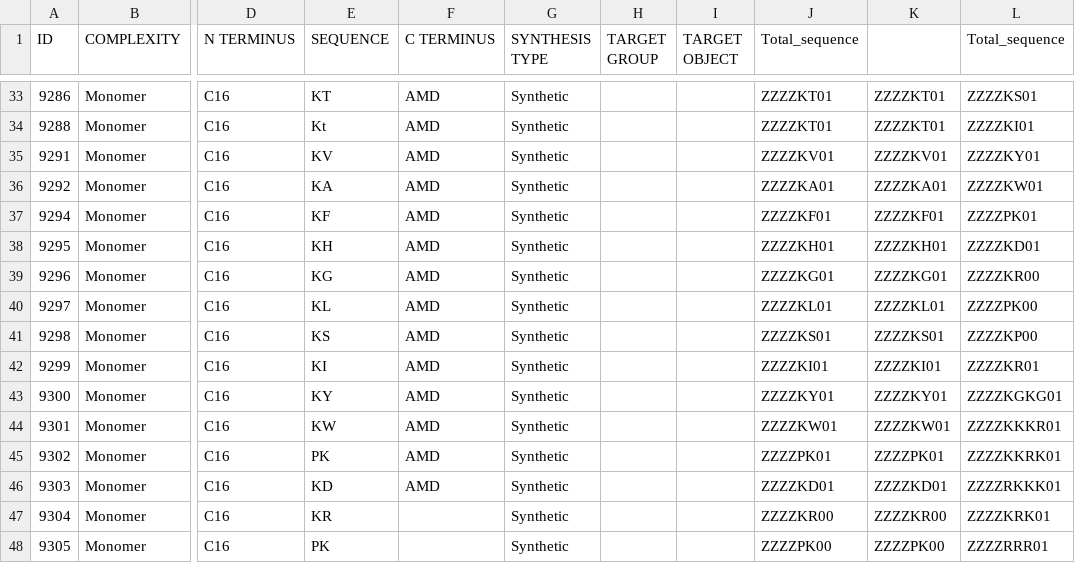
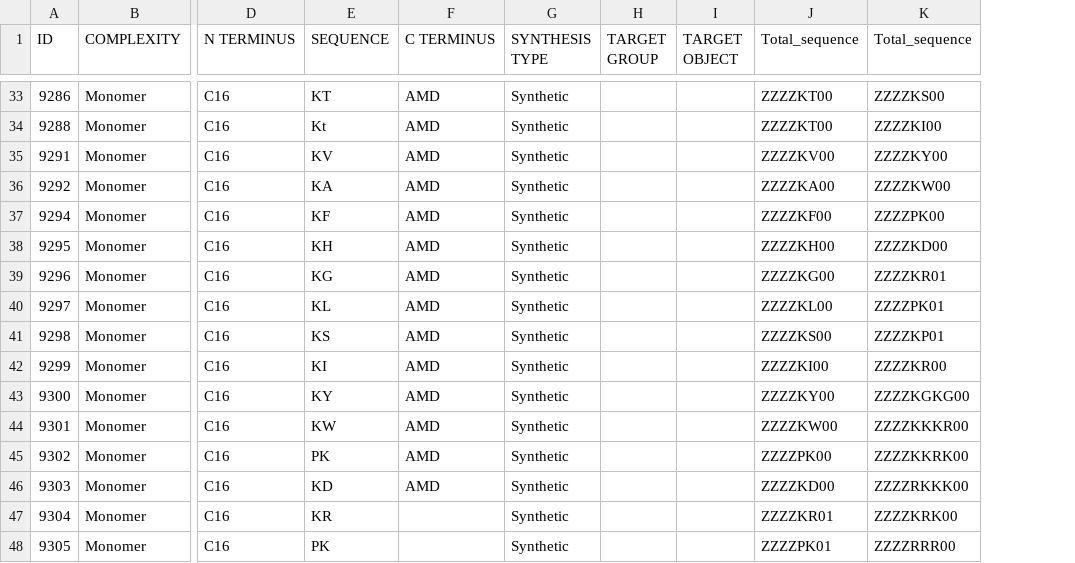
Before and after one commit to mmfiora/auto, a CSV file: dbassp_c16/peptides_list.csv, drawn as a sheet; only a part is shown, gaps mark what is left out; removed rows and columns are numbered as before the commit, all else as after; the diff covers the shown part only; the diff names each change by its address in the sheet, - before the commit and + after, or states it on an @@ line.

```diff
--- a/dbassp_c16/peptides_list.csv
+++ b/dbassp_c16/peptides_list.csv
-column K, rows 33-48: ZZZZKT01 | ZZZZKT01 | ZZZZKV01 | ZZZZKA01 | ZZZZKF01 | ZZZZKH01 | ZZZZKG01 | ZZZZKL01 | ZZZZKS01 | ZZZZKI01 | ZZZZKY01 | ZZZZKW01 | ZZZZPK01 | ZZZZKD01 | ZZZZKR00 | ZZZZPK00
-J33:J34 (Total_sequence): ZZZZKT01
+J33:J34 (Total_sequence): ZZZZKT00
-K33 (Total_sequence): ZZZZKS01
+K33 (Total_sequence): ZZZZKS00
-K34 (Total_sequence): ZZZZKI01
+K34 (Total_sequence): ZZZZKI00
-J35 (Total_sequence): ZZZZKV01
+J35 (Total_sequence): ZZZZKV00
-K35 (Total_sequence): ZZZZKY01
+K35 (Total_sequence): ZZZZKY00
-J36 (Total_sequence): ZZZZKA01
+J36 (Total_sequence): ZZZZKA00
-K36 (Total_sequence): ZZZZKW01
+K36 (Total_sequence): ZZZZKW00
-J37 (Total_sequence): ZZZZKF01
+J37 (Total_sequence): ZZZZKF00
-K37 (Total_sequence): ZZZZPK01
+K37 (Total_sequence): ZZZZPK00
-J38 (Total_sequence): ZZZZKH01
+J38 (Total_sequence): ZZZZKH00
-K38 (Total_sequence): ZZZZKD01
+K38 (Total_sequence): ZZZZKD00
-J39 (Total_sequence): ZZZZKG01
+J39 (Total_sequence): ZZZZKG00
-K39 (Total_sequence): ZZZZKR00
+K39 (Total_sequence): ZZZZKR01
-J40 (Total_sequence): ZZZZKL01
+J40 (Total_sequence): ZZZZKL00
-K40 (Total_sequence): ZZZZPK00
+K40 (Total_sequence): ZZZZPK01
-J41 (Total_sequence): ZZZZKS01
+J41 (Total_sequence): ZZZZKS00
-K41 (Total_sequence): ZZZZKP00
+K41 (Total_sequence): ZZZZKP01
-J42 (Total_sequence): ZZZZKI01
+J42 (Total_sequence): ZZZZKI00
-K42 (Total_sequence): ZZZZKR01
+K42 (Total_sequence): ZZZZKR00
-J43 (Total_sequence): ZZZZKY01
+J43 (Total_sequence): ZZZZKY00
-K43 (Total_sequence): ZZZZKGKG01
+K43 (Total_sequence): ZZZZKGKG00
-J44 (Total_sequence): ZZZZKW01
+J44 (Total_sequence): ZZZZKW00
-K44 (Total_sequence): ZZZZKKKR01
+K44 (Total_sequence): ZZZZKKKR00
-J45 (Total_sequence): ZZZZPK01
+J45 (Total_sequence): ZZZZPK00
-K45 (Total_sequence): ZZZZKKRK01
+K45 (Total_sequence): ZZZZKKRK00
-J46 (Total_sequence): ZZZZKD01
+J46 (Total_sequence): ZZZZKD00
-K46 (Total_sequence): ZZZZRKKK01
+K46 (Total_sequence): ZZZZRKKK00
-J47 (Total_sequence): ZZZZKR00
+J47 (Total_sequence): ZZZZKR01
-K47 (Total_sequence): ZZZZKRK01
+K47 (Total_sequence): ZZZZKRK00
-J48 (Total_sequence): ZZZZPK00
+J48 (Total_sequence): ZZZZPK01
-K48 (Total_sequence): ZZZZRRR01
+K48 (Total_sequence): ZZZZRRR00
```
Also changed, not shown: 142 edited cells elsewhere in this file, 3 other files.
